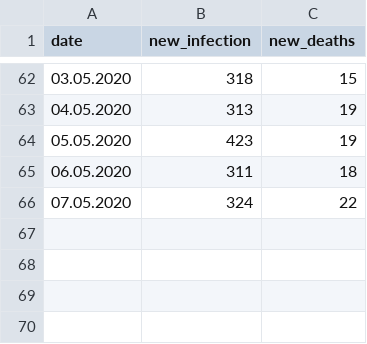
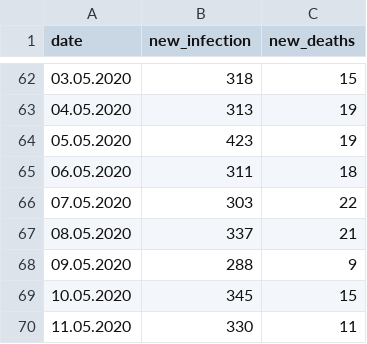
Before and after one commit to dariuszzbyrad/covid-19, a CSV file: poland_daily.csv, drawn as a sheet; only a part is shown, gaps mark what is left out.

Commit message:
Daily update data source and notebooks

```diff
--- a/poland_daily.csv
+++ b/poland_daily.csv
@@ -65,2 +65,6 @@ date;new_infection;new_deaths
 06.05.2020;311;18
-07.05.2020;324;22
+07.05.2020;303;22
+08.05.2020;337;21
+09.05.2020;288;9
+10.05.2020;345;15
+11.05.2020;330;11
```
Also changed, not shown: 1 other file.
